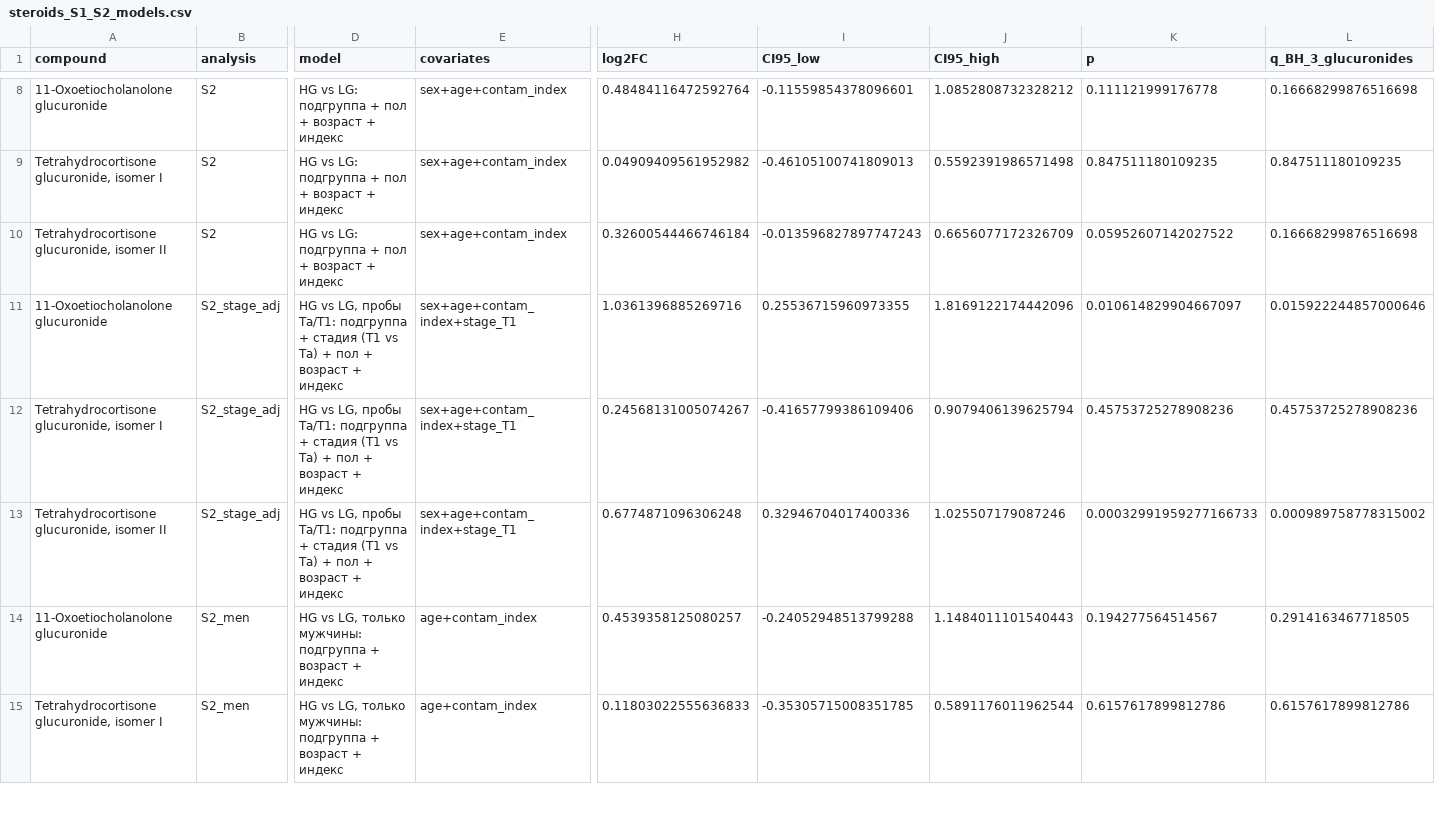
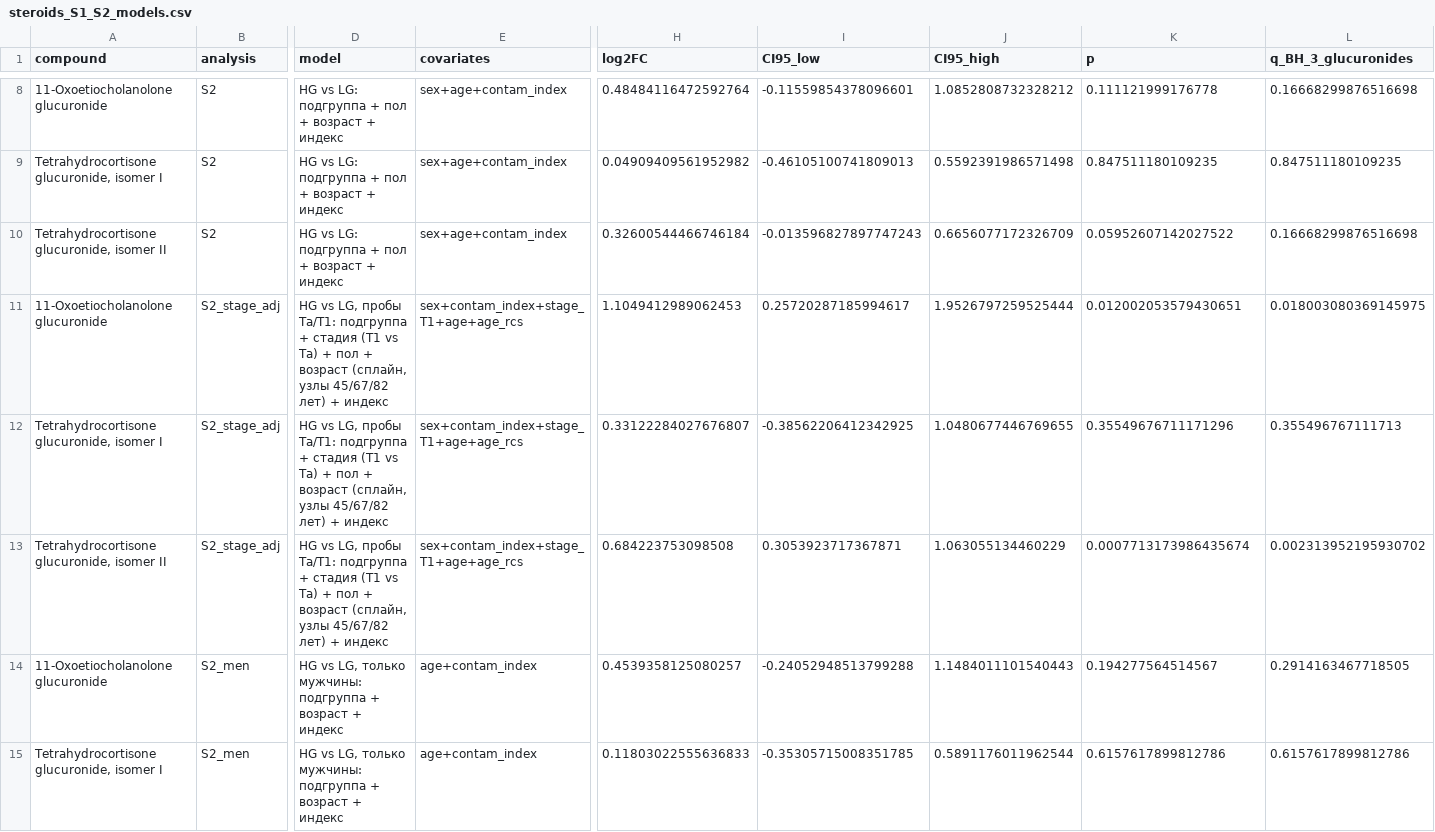
Before and after one commit to avolorf/metab, a CSV file: results_s107_clinical/steroids/steroids_S1_S2_models.csv, drawn as a sheet; only a part is shown, gaps mark what is left out; the diff covers the shown part only; the diff names each change by its address in the sheet, - before the commit and + after, or states it on an @@ line.

```diff
--- a/results_s107_clinical/steroids/steroids_S1_S2_models.csv
+++ b/results_s107_clinical/steroids/steroids_S1_S2_models.csv
-D11:D13 (model): …+ возраст + индекс
+D11:D13 (model): …+ возраст (сплайн, узлы 45/67/82 лет) + индекс
-E11:E13 (covariates): sex+age+contam_index+stage_T1
+E11:E13 (covariates): sex+contam_index+stage_T1+age+age_rcs
-H11 (log2FC): 1.0361396885269716
+H11 (log2FC): 1.1049412989062453
-I11 (CI95_low): 0.25536715960973355
+I11 (CI95_low): 0.25720287185994617
-J11 (CI95_high): 1.8169122174442096
+J11 (CI95_high): 1.9526797259525444
-K11 (p): 0.010614829904667097
+K11 (p): 0.012002053579430651
-L11 (q_BH_3_glucuronides): 0.015922244857000646
+L11 (q_BH_3_glucuronides): 0.018003080369145975
-H12 (log2FC): 0.24568131005074267
+H12 (log2FC): 0.33122284027676807
-I12 (CI95_low): -0.41657799386109406
+I12 (CI95_low): -0.38562206412342925
-J12 (CI95_high): 0.9079406139625794
+J12 (CI95_high): 1.0480677446769655
-K12 (p): 0.45753725278908236
+K12 (p): 0.35549676711171296
-L12 (q_BH_3_glucuronides): 0.45753725278908236
+L12 (q_BH_3_glucuronides): 0.355496767111713
-H13 (log2FC): 0.6774871096306248
+H13 (log2FC): 0.684223753098508
-I13 (CI95_low): 0.32946704017400336
+I13 (CI95_low): 0.3053923717367871
-J13 (CI95_high): 1.025507179087246
+J13 (CI95_high): 1.063055134460229
-K13 (p): 0.00032991959277166733
+K13 (p): 0.0007713173986435674
-L13 (q_BH_3_glucuronides): 0.000989758778315002
+L13 (q_BH_3_glucuronides): 0.002313952195930702
```
Also changed, not shown: 3 added rows elsewhere in this file, results_s107_clinical/clinical/untargeted_S2_top.csv, results_s107_clinical/clinical/untargeted_summary.csv, 15 other files.
